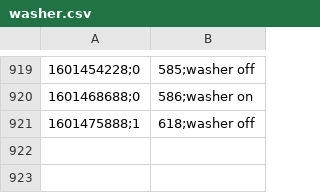
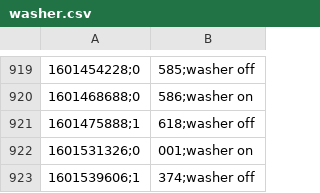
Before and after one commit to balk77/Home-AssistantConfig, a CSV file: appdaemon4/conf/washer.csv, drawn as a sheet; only a part is shown, gaps mark what is left out; the diff names each change by its address in the sheet, - before the commit and + after, or states it on an @@ line.

```diff
--- a/appdaemon4/conf/washer.csv
+++ b/appdaemon4/conf/washer.csv
+row 922: 1601531326;0 | 001;washer on
+row 923: 1601539606;1 | 374;washer off
```
Also changed, not shown: appdaemon4/conf/dryer.csv, 1 other file.
